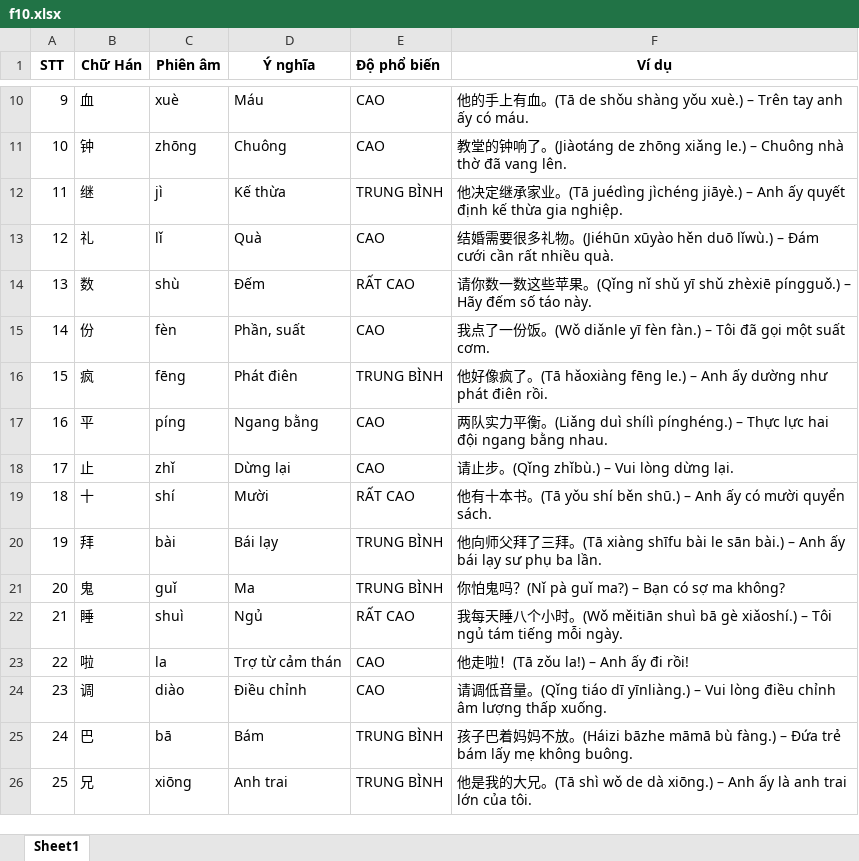
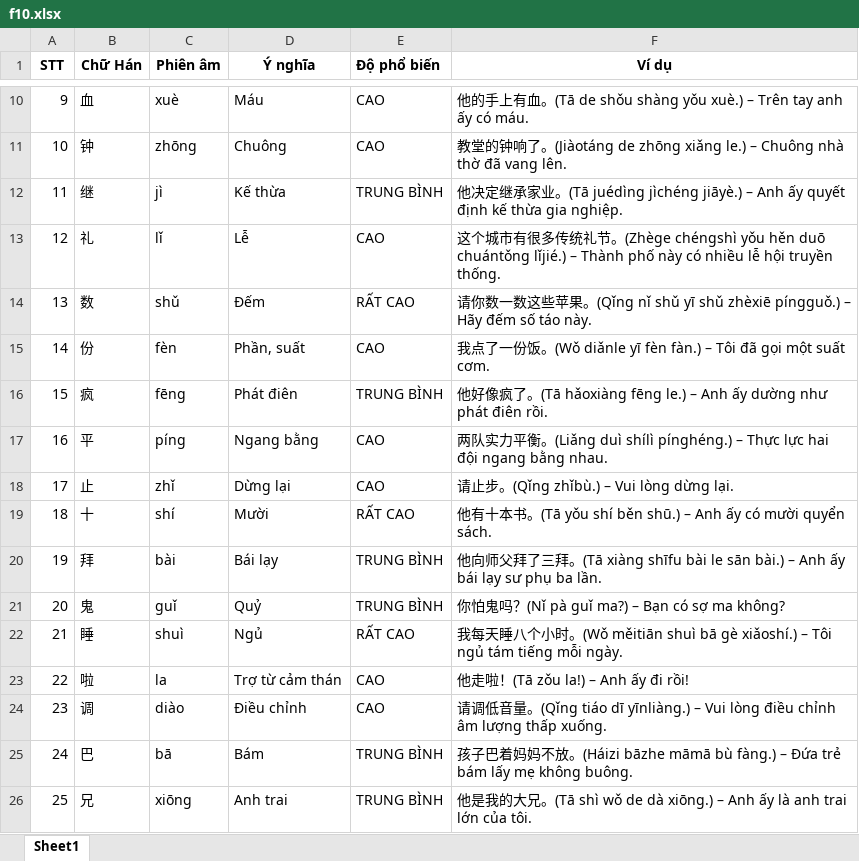
Before and after one commit to TonyPham1403/tuvung, an Excel workbook: data/f10.xlsx, sheet Sheet1, drawn as a sheet; only a part is shown, gaps mark what is left out; values as stored, in another font and other column widths than the file's, no borders; the diff names each change by its address in the sheet, - before the commit and + after, or states it on an @@ line.

Commit message:
Add files via upload

```diff
--- a/data/f10.xlsx (sheet Sheet1)
+++ b/data/f10.xlsx (sheet Sheet1)
-D13 (Ý nghĩa): Quà
+D13 (Ý nghĩa): Lễ
-F13 (Ví dụ): 结婚需要很多礼物。(Jiéhūn xūyào hěn duō lǐwù.) – Đám cưới cần rất nhiều quà.
+F13 (Ví dụ): 这个城市有很多传统礼节。(Zhège chéngshì yǒu hěn duō chuántǒng lǐjié.) – Thành phố này có nhiều lễ hội truyền thống.
-C14 (Phiên âm): shù
+C14 (Phiên âm): shǔ
-D21 (Ý nghĩa): Ma
+D21 (Ý nghĩa): Quỷ
```
